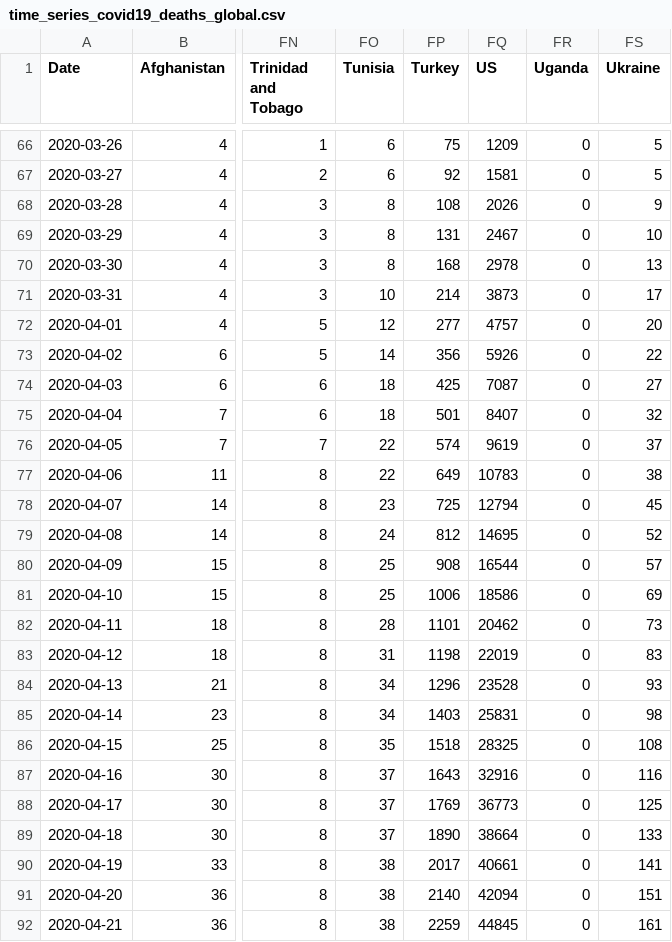
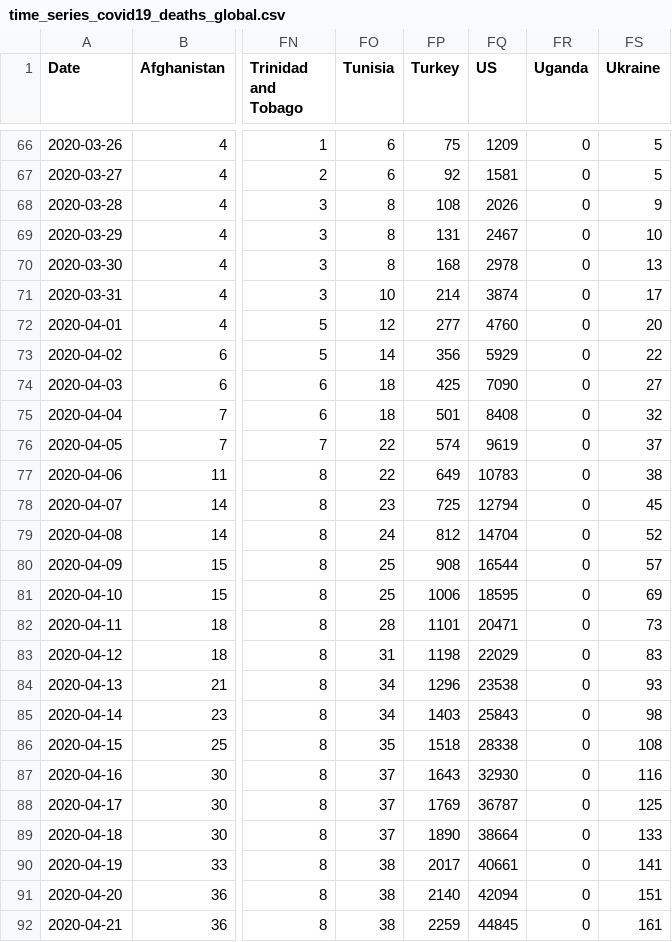
Before and after one commit to eduardofv/covid, a CSV file: data/CSSEGUSandData/time_series_covid19_deaths_global.csv, drawn as a sheet; only a part is shown, gaps mark what is left out; the diff names each change by its address in the sheet, - before the commit and + after, or states it on an @@ line.

```diff
--- a/data/CSSEGUSandData/time_series_covid19_deaths_global.csv
+++ b/data/CSSEGUSandData/time_series_covid19_deaths_global.csv
-FQ71 (US): 3873
+FQ71 (US): 3874
-FQ72 (US): 4757
+FQ72 (US): 4760
-FQ73 (US): 5926
+FQ73 (US): 5929
-FQ74 (US): 7087
+FQ74 (US): 7090
-FQ75 (US): 8407
+FQ75 (US): 8408
-FQ79 (US): 14695
+FQ79 (US): 14704
-FQ81 (US): 18586
+FQ81 (US): 18595
-FQ82 (US): 20462
+FQ82 (US): 20471
-FQ83 (US): 22019
+FQ83 (US): 22029
-FQ84 (US): 23528
+FQ84 (US): 23538
-FQ85 (US): 25831
+FQ85 (US): 25843
-FQ86 (US): 28325
+FQ86 (US): 28338
-FQ87 (US): 32916
+FQ87 (US): 32930
-FQ88 (US): 36773
+FQ88 (US): 36787
```
Also changed, not shown: data/CSSEGUSandData/time_series_covid19_confirmed_global.csv, 1 other file.
